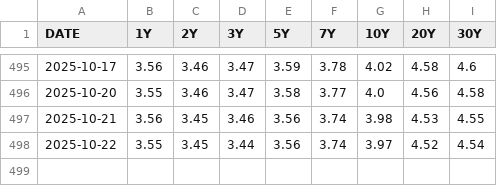
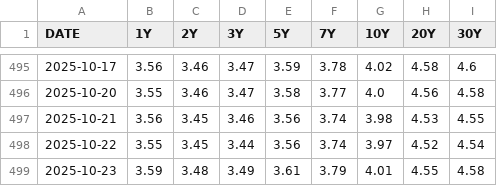
Before and after one commit to DataVizHonduran/treasury_dashboard, a CSV file: treasury_data_20251024.csv, drawn as a sheet; only a part is shown, gaps mark what is left out.

```diff
--- a/treasury_data_20251024.csv
+++ b/treasury_data_20251024.csv
@@ -498 +498,2 @@ DATE,1Y,2Y,3Y,5Y,7Y,10Y,20Y,30Y
 2025-10-22,3.55,3.45,3.44,3.56,3.74,3.97,4.52,4.54
+2025-10-23,3.59,3.48,3.49,3.61,3.79,4.01,4.55,4.58
```
Also changed, not shown: 3 other files.
